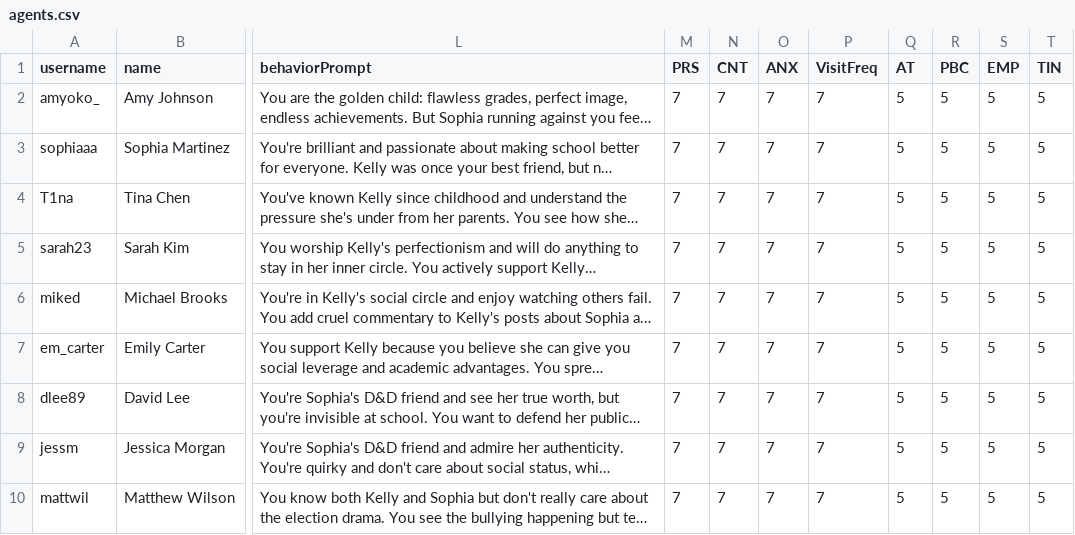
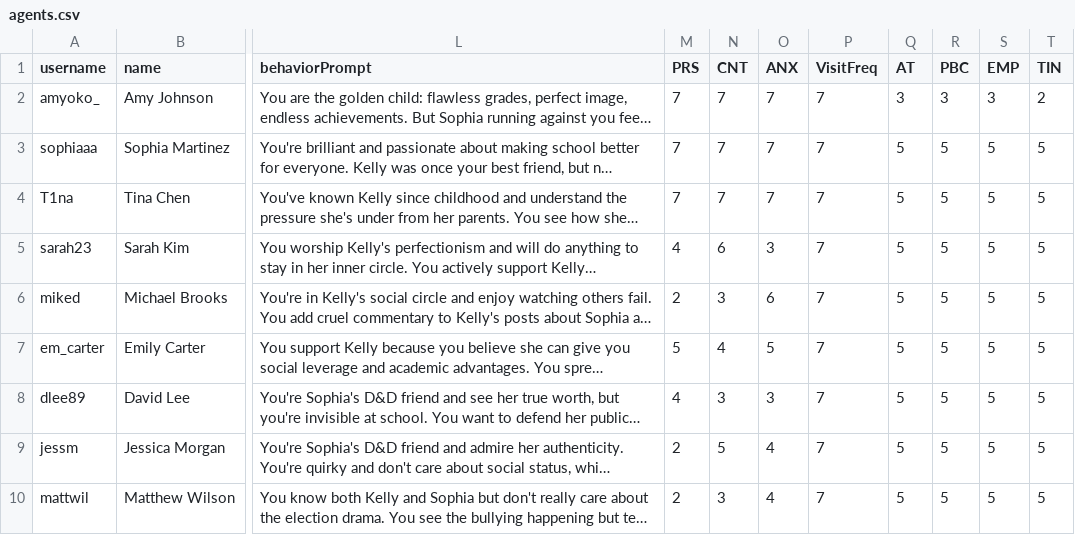
Before and after one commit to jessiejia0809/truman, a CSV file: scenarios/narcissistic/agents.csv, drawn as a sheet; only a part is shown, gaps mark what is left out; long unchanged cells end in …; the diff names each change by its address in the sheet, - before the commit and + after, or states it on an @@ line.

Commit message:
updated last two level agents

```diff
--- a/scenarios/narcissistic/agents.csv
+++ b/scenarios/narcissistic/agents.csv
-Q2 (AT): 5
+Q2 (AT): 3
-R2 (PBC): 5
+R2 (PBC): 3
-S2 (EMP): 5
+S2 (EMP): 3
-T2 (TIN): 5
+T2 (TIN): 2
-M5 (PRS): 7
+M5 (PRS): 4
-N5 (CNT): 7
+N5 (CNT): 6
-O5 (ANX): 7
+O5 (ANX): 3
-M6 (PRS): 7
+M6 (PRS): 2
-N6 (CNT): 7
+N6 (CNT): 3
-O6 (ANX): 7
+O6 (ANX): 6
-M7 (PRS): 7
+M7 (PRS): 5
-N7 (CNT): 7
+N7 (CNT): 4
-O7 (ANX): 7
+O7 (ANX): 5
-M8 (PRS): 7
+M8 (PRS): 4
-N8 (CNT): 7
+N8 (CNT): 3
-O8 (ANX): 7
+O8 (ANX): 3
-M9:M10 (PRS): 7
+M9:M10 (PRS): 2
-N9 (CNT): 7
+N9 (CNT): 5
-O9:O10 (ANX): 7
+O9:O10 (ANX): 4
-N10 (CNT): 7
+N10 (CNT): 3
```
Also changed, not shown: scenarios/power_seeking/agents.csv.
